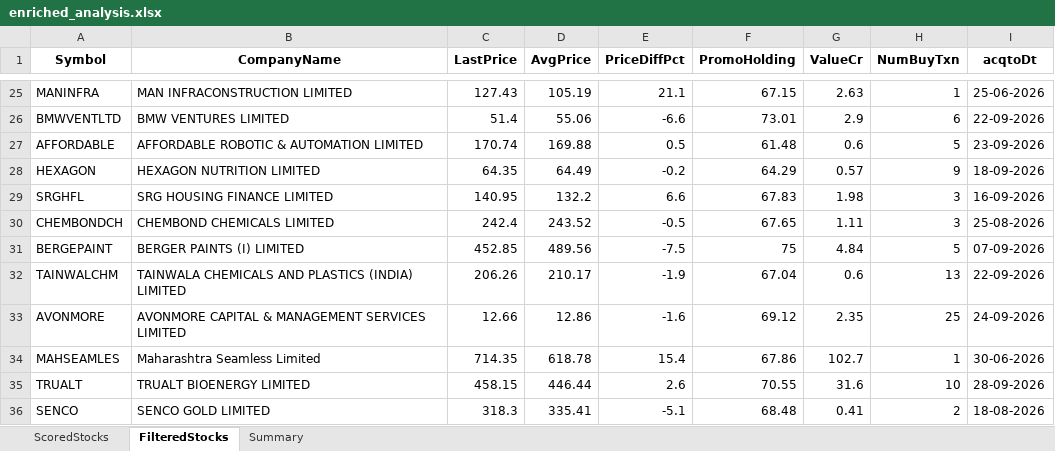
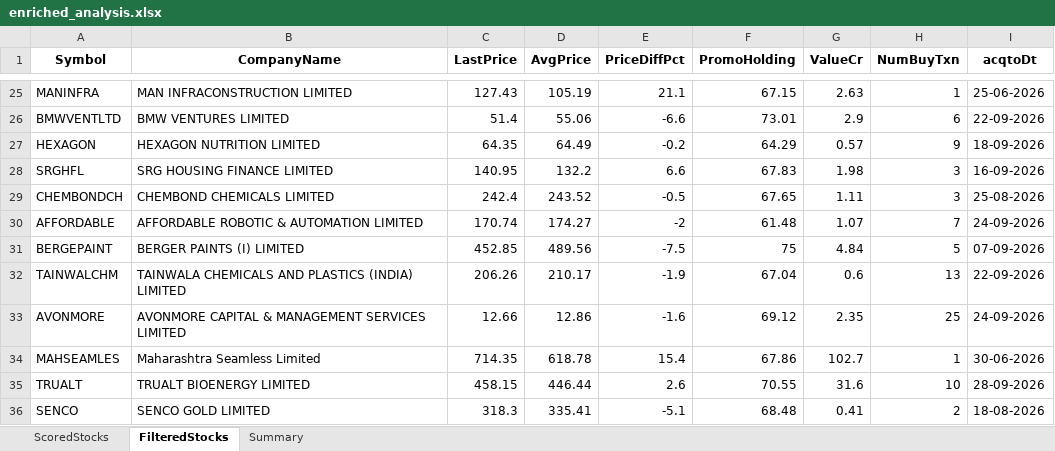
Before and after one commit to rajeshbedse/rbedse, an Excel workbook: output/2026-09-28/enriched_analysis.xlsx, sheet FilteredStocks, drawn as a sheet; only a part is shown, gaps mark what is left out; values as stored, in another font and other column widths than the file's, no borders; removed rows and columns are numbered as before the commit, all else as after; the diff names each change by its address in the sheet, - before the commit and + after, or states it on an @@ line.

```diff
--- a/output/2026-09-28/enriched_analysis.xlsx (sheet FilteredStocks)
+++ b/output/2026-09-28/enriched_analysis.xlsx (sheet FilteredStocks)
-row 27: AFFORDABLE | AFFORDABLE ROBOTIC & AUTOMATION LIMITED | 170.74 | 169.88 | 0.5 | 61.48 | 0.6 | 5 | 23-09-2026
+row 30: AFFORDABLE | AFFORDABLE ROBOTIC & AUTOMATION LIMITED | 170.74 | 174.27 | -2 | 61.48 | 1.07 | 7 | 24-09-2026
```
Also changed, not shown: sheet ScoredStocks, sheet Summary, 10 other files.
